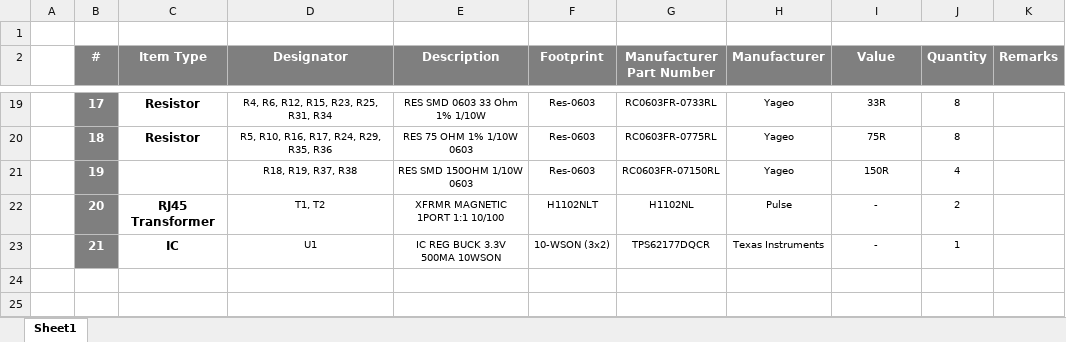
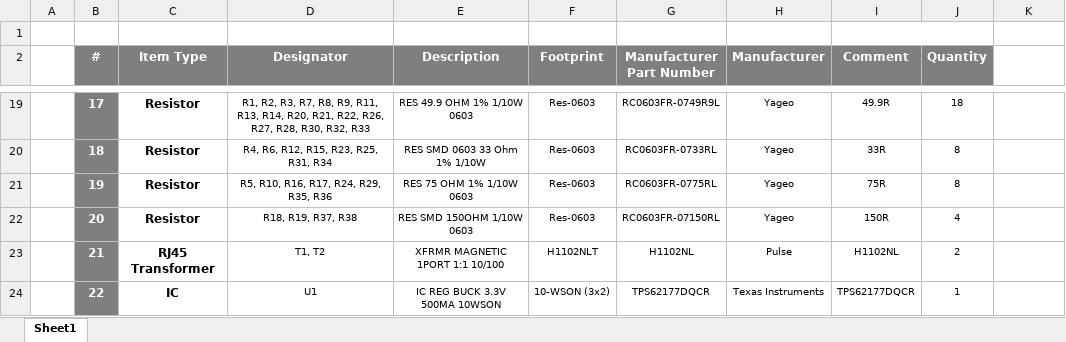
Before and after one commit to eSpark-Backup/stephenlong-acfoutputpcb, an Excel workbook: Design-Files/ACF_Out-v1.0/Deliverables/_BOM/Client_BOM_ACF_Out-v2.0.xlsx, sheet Sheet1, drawn as a sheet; only a part is shown, gaps mark what is left out; values as stored, in another font and other column widths than the file's, no borders; removed rows and columns are numbered as before the commit, all else as after; the diff covers the shown part only; the diff names each change by its address in the sheet, - before the commit and + after, or states it on an @@ line.

Commit message:
#1 Design Updated and Deliverables Generated

```diff
--- a/Design-Files/ACF_Out-v1.0/Deliverables/_BOM/Client_BOM_ACF_Out-v2.0.xlsx (sheet Sheet1)
+++ b/Design-Files/ACF_Out-v1.0/Deliverables/_BOM/Client_BOM_ACF_Out-v2.0.xlsx (sheet Sheet1)
-I1:K1 merged
+I1:J1 merged
-I2: Value
+I2: Comment
-K2: Remarks
+K2: (empty)
-K2 fill: #7F7F7F
+K2 fill: none
-D19 (Designator): R4, R6, R12, R15, R23, R25, R31, R34
+D19 (Designator): R1, R2, R3, R7, R8, R9, R11, R13, R14, R20, R21, R22, R26, R27, R28, R30, R32, R33
-E19 (Description): RES SMD 0603 33 Ohm 1% 1/10W
+E19 (Description): RES 49.9 OHM 1% 1/10W 0603
-G19 (Manufacturer Part Number): RC0603FR-0733RL
+G19 (Manufacturer Part Number): RC0603FR-0749R9L
-I19 (Comment): 33R
+I19 (Comment): 49.9R
-J19 (Quantity): 8
+J19 (Quantity): 18
-D20 (Designator): R5, R10, R16, R17, R24, R29, R35, R36
+D20 (Designator): R4, R6, R12, R15, R23, R25, R31, R34
-E20 (Description): RES 75 OHM 1% 1/10W 0603
+E20 (Description): RES SMD 0603 33 Ohm 1% 1/10W
-G20 (Manufacturer Part Number): RC0603FR-0775RL
+G20 (Manufacturer Part Number): RC0603FR-0733RL
-I20 (Comment): 75R
+I20 (Comment): 33R
-C21 (Item Type): (empty)
+C21 (Item Type): Resistor
-D21 (Designator): R18, R19, R37, R38
+D21 (Designator): R5, R10, R16, R17, R24, R29, R35, R36
-E21 (Description): RES SMD 150OHM 1/10W 0603
+E21 (Description): RES 75 OHM 1% 1/10W 0603
-G21 (Manufacturer Part Number): RC0603FR-07150RL
+G21 (Manufacturer Part Number): RC0603FR-0775RL
-I21 (Comment): 150R
+I21 (Comment): 75R
-J21 (Quantity): 4
+J21 (Quantity): 8
+row 22:  | 20 | Resistor | R18, R19, R37, R38 | RES SMD 150OHM 1/10W 0603 | Res-0603 | RC0603FR-07150RL | Yageo | 150R | 4
-B23 (#): 20
+B23 (#): 21
-I23 (Comment): -
+I23 (Comment): H1102NL
-B24 (#): 21
+B24 (#): 22
-I24 (Comment): -
+I24 (Comment): TPS62177DQCR
```
Also changed, not shown: 1 added row, 1 removed row and 29 edited cells elsewhere in this sheet, 42 other files.
